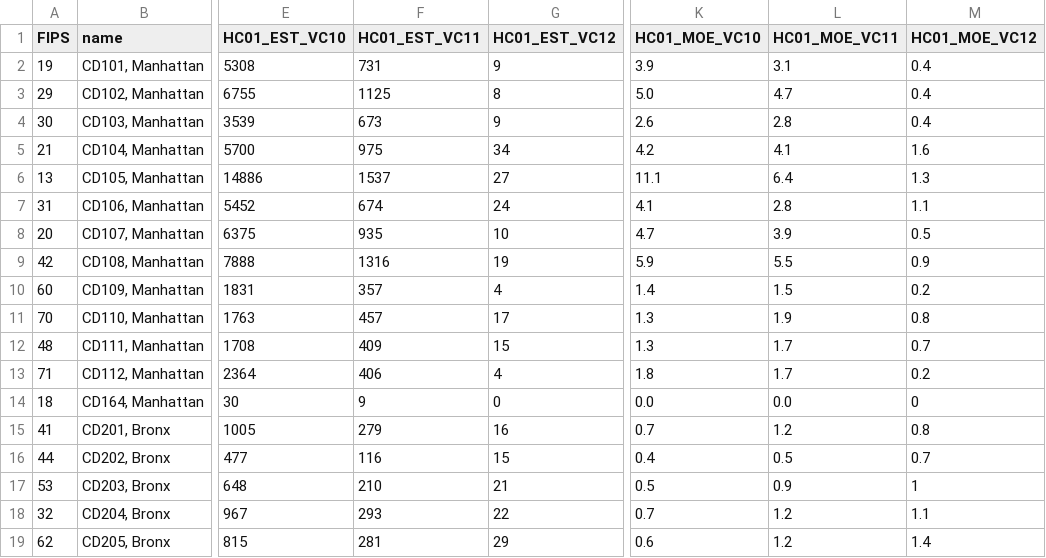
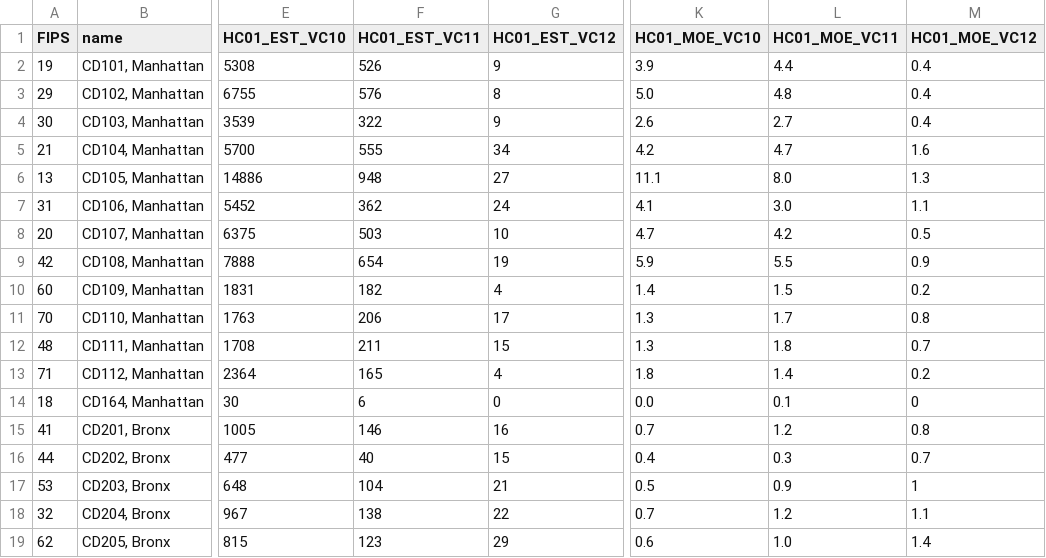
Before and after one commit to NYCDOB/D3_Permit_Draft, a CSV file: data/Permits_2018.csv, drawn as a sheet; only a part is shown, gaps mark what is left out; the diff covers the shown part only; the diff names each change by its address in the sheet, - before the commit and + after, or states it on an @@ line.

Commit message:
Update Permits_2018.csv

```diff
--- a/data/Permits_2018.csv
+++ b/data/Permits_2018.csv
-F2 (HC01_EST_VC11): 731
+F2 (HC01_EST_VC11): 526
-L2 (HC01_MOE_VC11): 3.1
+L2 (HC01_MOE_VC11): 4.4
-F3 (HC01_EST_VC11): 1125
+F3 (HC01_EST_VC11): 576
-L3 (HC01_MOE_VC11): 4.7
+L3 (HC01_MOE_VC11): 4.8
-F4 (HC01_EST_VC11): 673
+F4 (HC01_EST_VC11): 322
-L4 (HC01_MOE_VC11): 2.8
+L4 (HC01_MOE_VC11): 2.7
-F5 (HC01_EST_VC11): 975
+F5 (HC01_EST_VC11): 555
-L5 (HC01_MOE_VC11): 4.1
+L5 (HC01_MOE_VC11): 4.7
-F6 (HC01_EST_VC11): 1537
+F6 (HC01_EST_VC11): 948
-L6 (HC01_MOE_VC11): 6.4
+L6 (HC01_MOE_VC11): 8.0
-F7 (HC01_EST_VC11): 674
+F7 (HC01_EST_VC11): 362
-L7 (HC01_MOE_VC11): 2.8
+L7 (HC01_MOE_VC11): 3.0
-F8 (HC01_EST_VC11): 935
+F8 (HC01_EST_VC11): 503
-L8 (HC01_MOE_VC11): 3.9
+L8 (HC01_MOE_VC11): 4.2
-F9 (HC01_EST_VC11): 1316
+F9 (HC01_EST_VC11): 654
-F10 (HC01_EST_VC11): 357
+F10 (HC01_EST_VC11): 182
-F11 (HC01_EST_VC11): 457
+F11 (HC01_EST_VC11): 206
-L11 (HC01_MOE_VC11): 1.9
+L11 (HC01_MOE_VC11): 1.7
-F12 (HC01_EST_VC11): 409
+F12 (HC01_EST_VC11): 211
-L12 (HC01_MOE_VC11): 1.7
+L12 (HC01_MOE_VC11): 1.8
-F13 (HC01_EST_VC11): 406
+F13 (HC01_EST_VC11): 165
-L13 (HC01_MOE_VC11): 1.7
+L13 (HC01_MOE_VC11): 1.4
-F14 (HC01_EST_VC11): 9
+F14 (HC01_EST_VC11): 6
-L14 (HC01_MOE_VC11): 0.0
+L14 (HC01_MOE_VC11): 0.1
-F15 (HC01_EST_VC11): 279
+F15 (HC01_EST_VC11): 146
-F16 (HC01_EST_VC11): 116
+F16 (HC01_EST_VC11): 40
-L16 (HC01_MOE_VC11): 0.5
+L16 (HC01_MOE_VC11): 0.3
-F17 (HC01_EST_VC11): 210
+F17 (HC01_EST_VC11): 104
-F18 (HC01_EST_VC11): 293
+F18 (HC01_EST_VC11): 138
-F19 (HC01_EST_VC11): 281
+F19 (HC01_EST_VC11): 123
-L19 (HC01_MOE_VC11): 1.2
+L19 (HC01_MOE_VC11): 1.0
```
Also changed, not shown: 77 edited cells elsewhere in this file.
